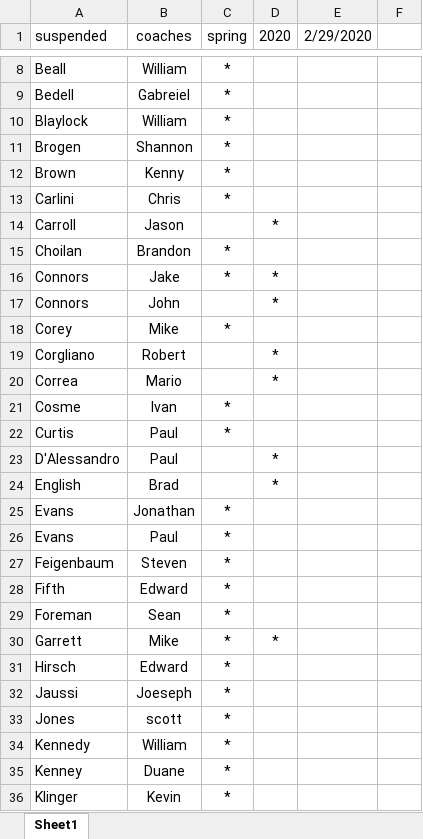
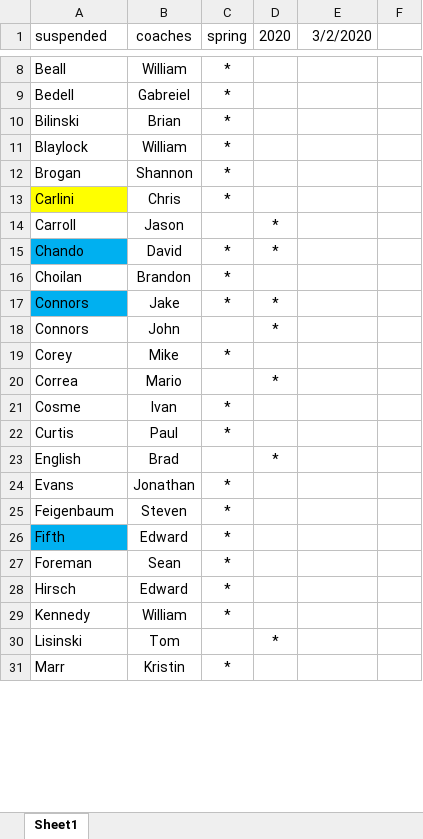
Before and after one commit to SJSLORG/sjsl, an Excel workbook: site/assets/Spring 2020 Coach Suspensions.xlsx, sheet Sheet1, drawn as a sheet; only a part is shown, gaps mark what is left out; the shorter side is filled out with more unchanged rows; values as stored, in another font and other column widths than the file's, no borders; removed rows and columns are numbered as before the commit, all else as after; the diff covers the shown part only; the diff names each change by its address in the sheet, - before the commit and + after, or states it on an @@ line.

Commit message:
commit suspensions from 00304

```diff
--- a/site/assets/Spring 2020 Coach Suspensions.xlsx (sheet Sheet1)
+++ b/site/assets/Spring 2020 Coach Suspensions.xlsx (sheet Sheet1)
-E1: 2/29/2020
+E1: 3/2/2020
+row 10: Bilinski | Brian | *
-A12 (suspended): Brogen
+A12 (suspended): Brogan
-row 12: Brown | Kenny | *
-A13 fill: none
+A13 fill: #FFFF00
+row 15: Chando | David | * | *
-A17 fill: none
+A17 fill: #00B0F0
-row 19: Corgliano | Robert |  | *
-row 23: D'Alessandro | Paul |  | *
-row 26: Evans | Paul | *
-A26 fill: none
+A26 fill: #00B0F0
-row 30: Garrett | Mike | * | *
-row 32: Jaussi | Joeseph | *
-row 33: Jones | scott | *
-row 35: Kenney | Duane | *
-row 36: Klinger | Kevin | *
```
Also changed, not shown: 3 added rows, 13 removed rows, 3 edited cells and cell formats elsewhere in this sheet.
